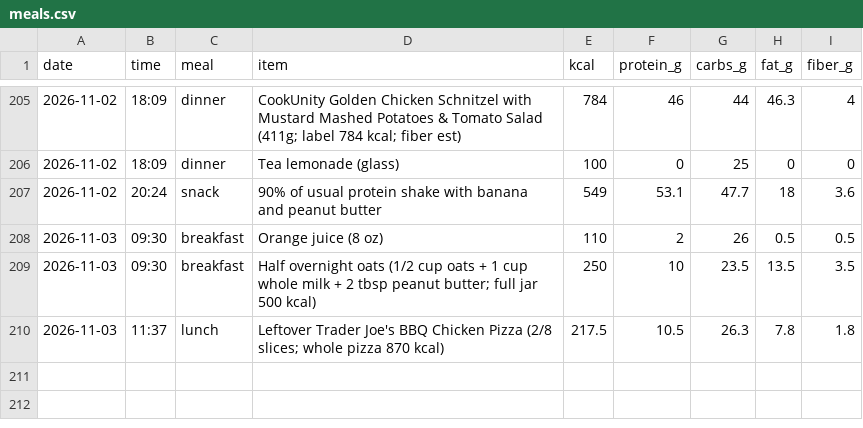
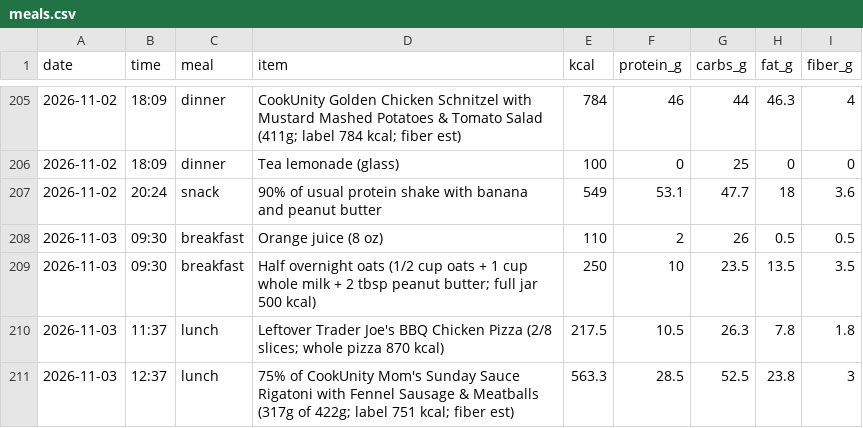
Before and after one commit to pondorasti/alexandru, a CSV file: apps/macro/content/meals.csv, drawn as a sheet; only a part is shown, gaps mark what is left out.

```diff
--- a/apps/macro/content/meals.csv
+++ b/apps/macro/content/meals.csv
@@ -210 +210,2 @@ date,time,meal,item,kcal,protein_g,carbs_g,fat_g,fiber_g
 2026-11-03,11:37,lunch,Leftover Trader Joe's BBQ Chicken Pizza (2/8 slices; whole pizza 870 kcal),217.5,10.5,26.3,7.8,1.8
+2026-11-03,12:37,lunch,75% of CookUnity Mom's Sunday Sauce Rigatoni with Fennel Sausage & Meatballs (317g of 422g; label 751 kcal; fiber est),563.3,28.5,52.5,23.8,3
```
